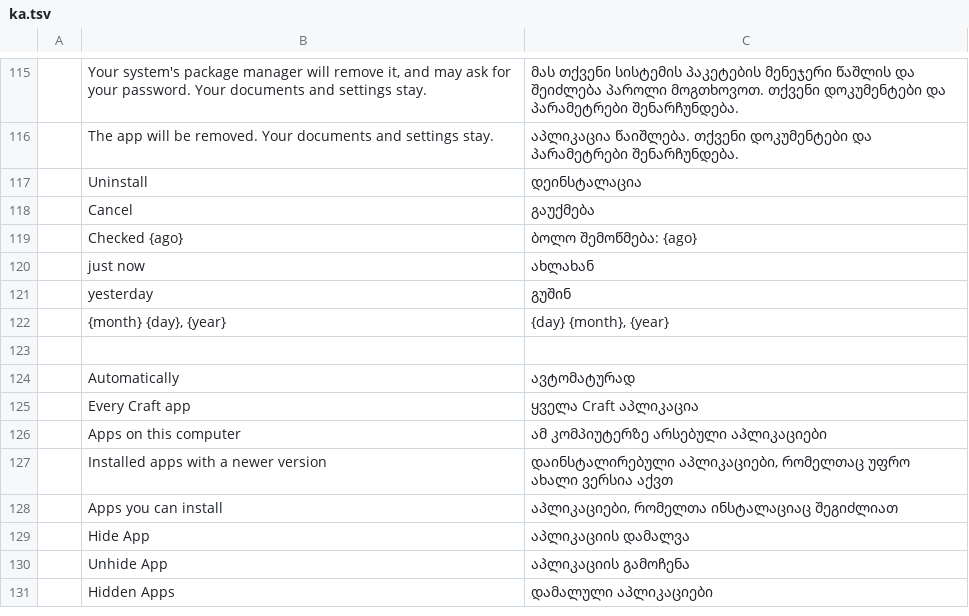
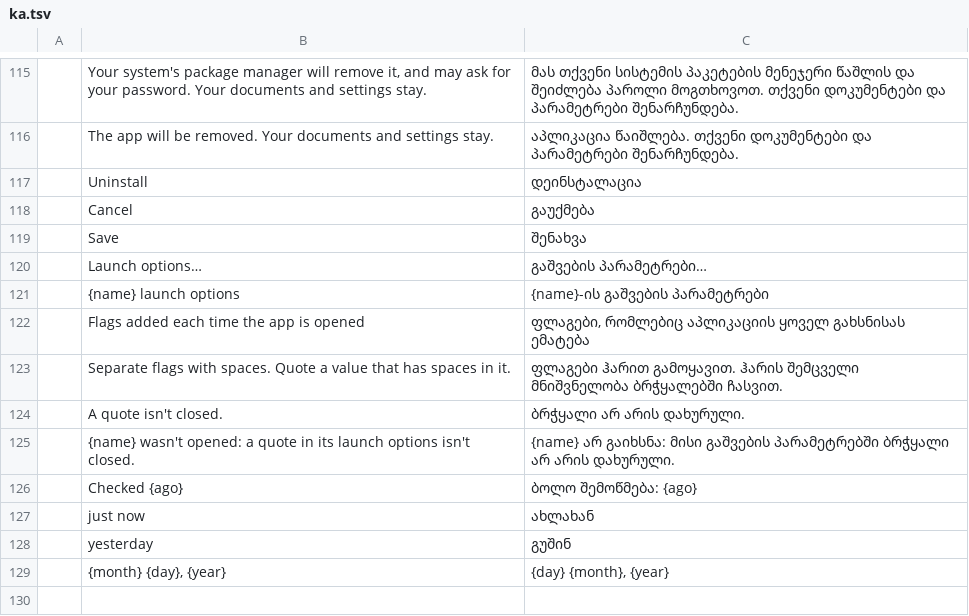
Before and after one commit to storytold/craft-launcher, a TSV file: crates/ui-egui/src/i18n/ka.tsv, drawn as a sheet; only a part is shown, gaps mark what is left out; the shorter side is filled out with more unchanged rows.

```diff
--- a/crates/ui-egui/src/i18n/ka.tsv
+++ b/crates/ui-egui/src/i18n/ka.tsv
@@ -118,2 +118,9 @@
 	Cancel	გაუქმება
+	Save	შენახვა
+	Launch options…	გაშვების პარამეტრები…
+	{name} launch options	{name}-ის გაშვების პარამეტრები
+	Flags added each time the app is opened	ფლაგები, რომლებიც აპლიკაციის ყოველ გახსნისას ემატება
+	Separate flags with spaces. Quote a value that has spaces in it.	ფლაგები ჰარით გამოყავით. ჰარის შემცველი მნიშვნელობა ბრჭყალებში ჩასვით.
+	A quote isn't closed.	ბრჭყალი არ არის დახურული.
+	{name} wasn't opened: a quote in its launch options isn't closed.	{name} არ გაიხსნა: მისი გაშვების პარამეტრებში ბრჭყალი არ არის დახურული.
 	Checked {ago}	ბოლო შემოწმება: {ago}
```
Also changed, not shown: crates/ui-egui/src/i18n/de.tsv, crates/ui-egui/src/i18n/fr.tsv, 21 other files.
